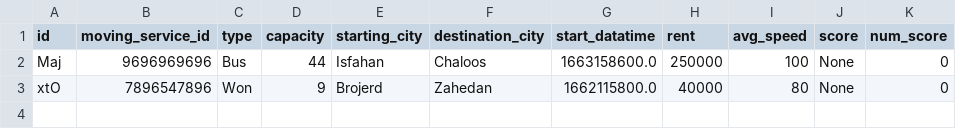
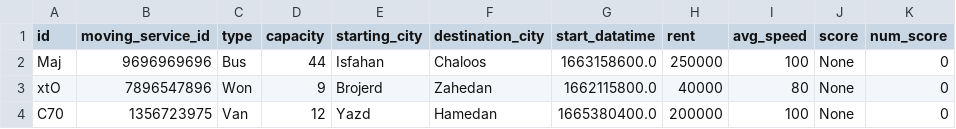
Before and after one commit to elsa199/Bootcamp3_python_Tourism-system, a CSV file: data/vehicles.csv, drawn as a sheet; the diff names each change by its address in the sheet, - before the commit and + after, or states it on an @@ line.

```diff
--- a/data/vehicles.csv
+++ b/data/vehicles.csv
+row 4: C70 | 1356723975 | Van | 12 | Yazd | Hamedan | 1665380400.0 | 200000 | 100 | None | 0
```
Also changed, not shown: 10 other files.
